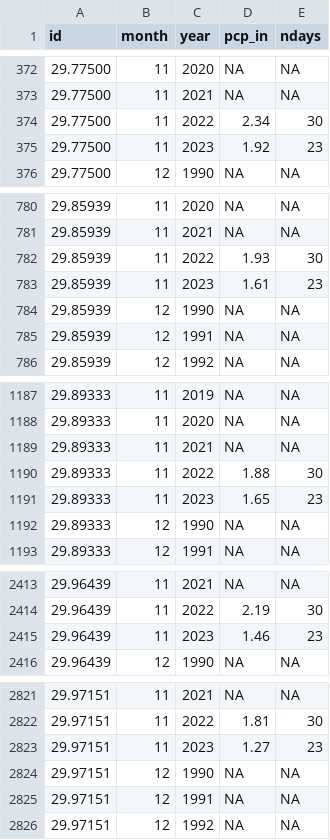
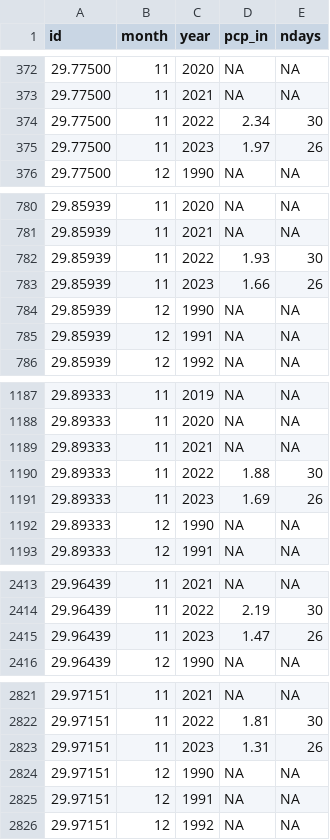
Before and after one commit to dathere/boerne-dashboard, a CSV file: boerne-water-supply/data/pcp/all_pcp_months_total.csv, drawn as a sheet; only a part is shown, gaps mark what is left out; the diff covers the shown part only.

```diff
--- a/boerne-water-supply/data/pcp/all_pcp_months_total.csv
+++ b/boerne-water-supply/data/pcp/all_pcp_months_total.csv
@@ -374,3 +374,3 @@
 "29.77500",11,2022,2.34,30
-"29.77500",11,2023,1.92,23
+"29.77500",11,2023,1.97,26
 "29.77500",12,1990,NA,NA
@@ -782,3 +782,3 @@
 "29.85939",11,2022,1.93,30
-"29.85939",11,2023,1.61,23
+"29.85939",11,2023,1.66,26
 "29.85939",12,1990,NA,NA
@@ -1190,3 +1190,3 @@
 "29.89333",11,2022,1.88,30
-"29.89333",11,2023,1.65,23
+"29.89333",11,2023,1.69,26
 "29.89333",12,1990,NA,NA
@@ -2414,3 +2414,3 @@
 "29.96439",11,2022,2.19,30
-"29.96439",11,2023,1.46,23
+"29.96439",11,2023,1.47,26
 "29.96439",12,1990,NA,NA
@@ -2822,3 +2822,3 @@
 "29.97151",11,2022,1.81,30
-"29.97151",11,2023,1.27,23
+"29.97151",11,2023,1.31,26
 "29.97151",12,1990,NA,NA
```
Also changed, not shown: 10 edited cells elsewhere in this file, boerne-water-supply/data/reservoirs/all_reservoir_stats.csv, boerne-water-supply/data/streamflow/all_stream_data.csv, 6 other files.
